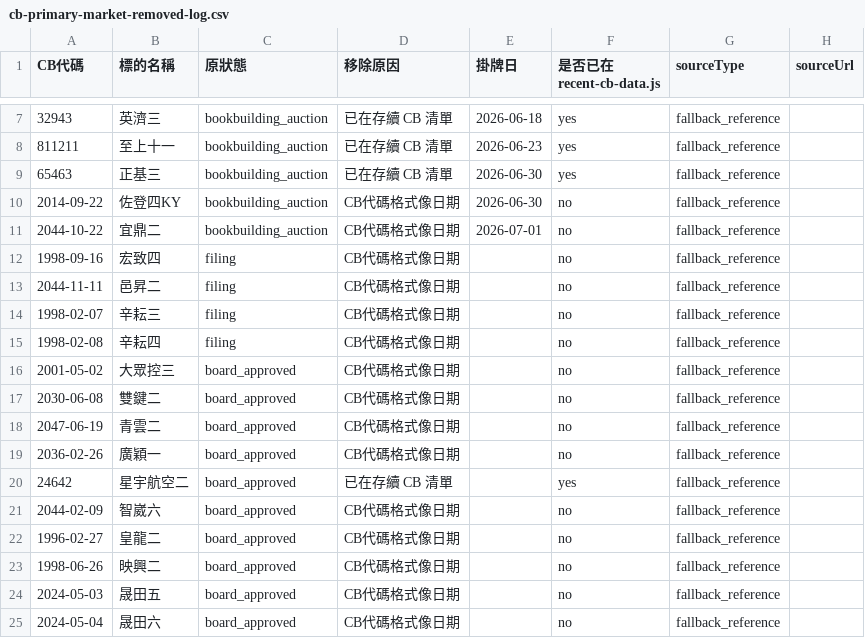
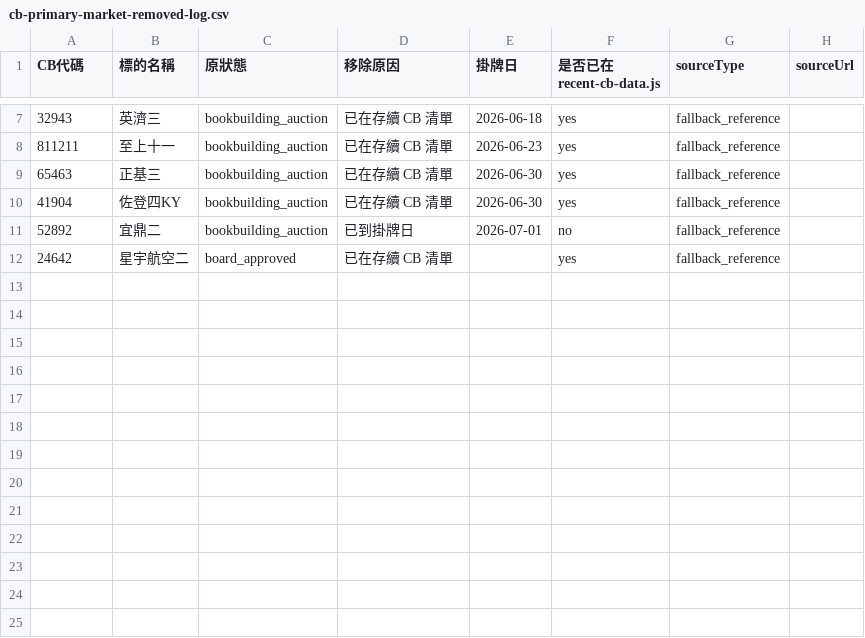
Before and after one commit to letmegogogogo/https-thefew-tw-cb-recent, a CSV file: outputs/cb-primary-market-removed-log.csv, drawn as a sheet; only a part is shown, gaps mark what is left out.

Commit message:
Audit primary market auction filtering

```diff
--- a/outputs/cb-primary-market-removed-log.csv
+++ b/outputs/cb-primary-market-removed-log.csv
@@ -9,17 +9,4 @@
 65463,正基三,bookbuilding_auction,已在存續 CB 清單,2026-06-30,yes,fallback_reference,
-2014-09-22,佐登四KY,bookbuilding_auction,CB代碼格式像日期,2026-06-30,no,fallback_reference,
-2044-10-22,宜鼎二,bookbuilding_auction,CB代碼格式像日期,2026-07-01,no,fallback_reference,
-1998-09-16,宏致四,filing,CB代碼格式像日期,,no,fallback_reference,
-2044-11-11,邑昇二,filing,CB代碼格式像日期,,no,fallback_reference,
-1998-02-07,辛耘三,filing,CB代碼格式像日期,,no,fallback_reference,
-1998-02-08,辛耘四,filing,CB代碼格式像日期,,no,fallback_reference,
-2001-05-02,大眾控三,board_approved,CB代碼格式像日期,,no,fallback_reference,
-2030-06-08,雙鍵二,board_approved,CB代碼格式像日期,,no,fallback_reference,
-2047-06-19,青雲二,board_approved,CB代碼格式像日期,,no,fallback_reference,
-2036-02-26,廣穎一,board_approved,CB代碼格式像日期,,no,fallback_reference,
+41904,佐登四KY,bookbuilding_auction,已在存續 CB 清單,2026-06-30,yes,fallback_reference,
+52892,宜鼎二,bookbuilding_auction,已到掛牌日,2026-07-01,no,fallback_reference,
 24642,星宇航空二,board_approved,已在存續 CB 清單,,yes,fallback_reference,
-2044-02-09,智崴六,board_approved,CB代碼格式像日期,,no,fallback_reference,
-1996-02-27,皇龍二,board_approved,CB代碼格式像日期,,no,fallback_reference,
-1998-06-26,映興二,board_approved,CB代碼格式像日期,,no,fallback_reference,
-2024-05-03,晟田五,board_approved,CB代碼格式像日期,,no,fallback_reference,
-2024-05-04,晟田六,board_approved,CB代碼格式像日期,,no,fallback_reference,
```
Also changed, not shown: outputs/cb-primary-market-update-log.csv, 4 other files.
